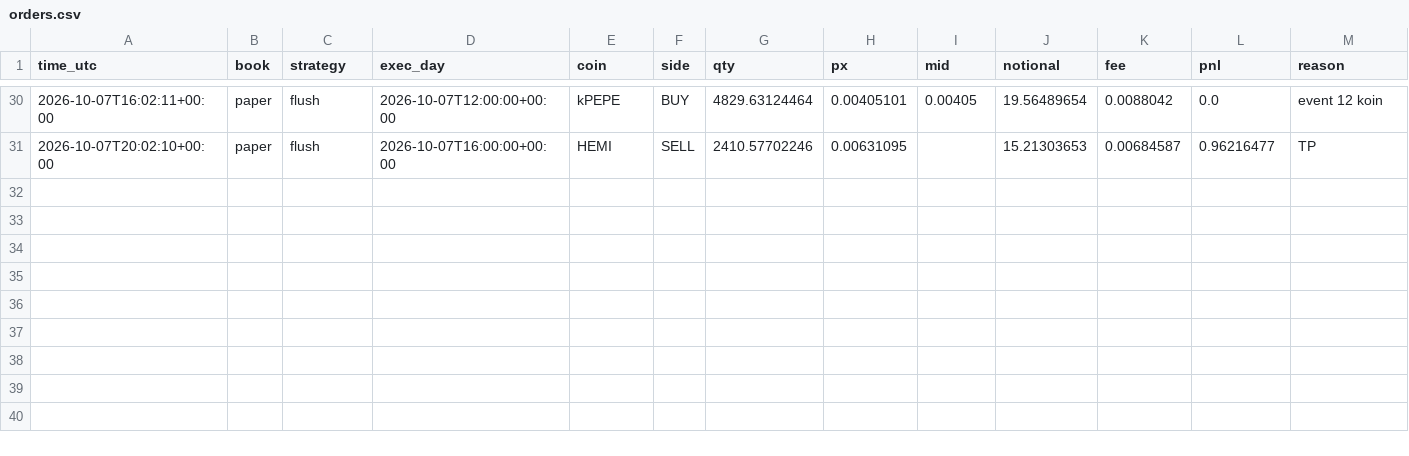
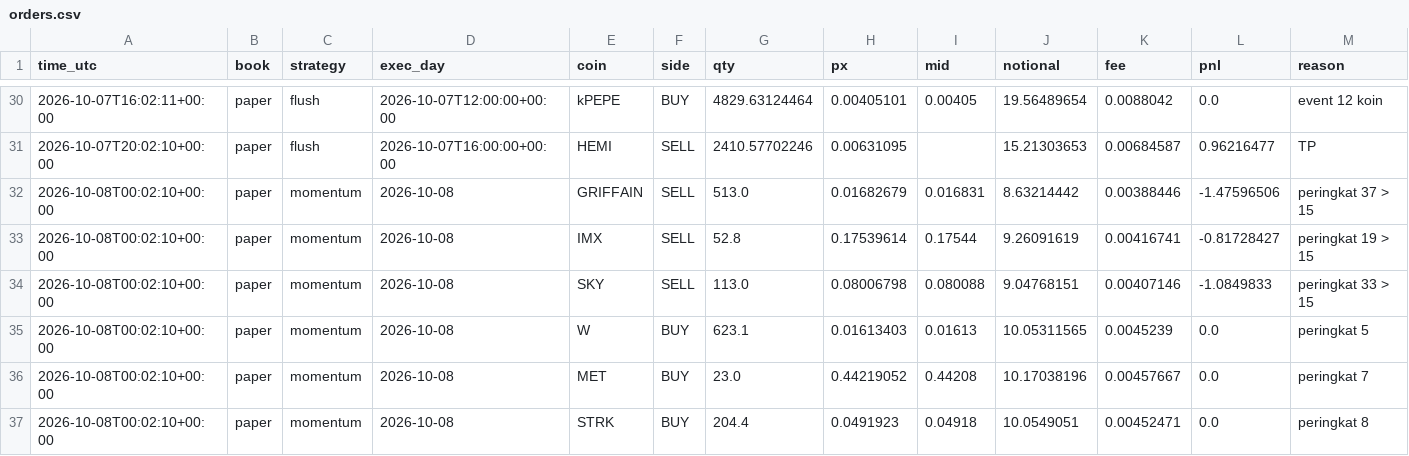
Before and after one commit to daijobudesu69/Crypto-REM, a CSV file: state/orders.csv, drawn as a sheet; only a part is shown, gaps mark what is left out; rows hold the shown columns only; the diff names each change by its address in the sheet, - before the commit and + after, or states it on an @@ line.

```diff
--- a/state/orders.csv
+++ b/state/orders.csv
+row 32: 2026-10-08T00:02:10+00:00 | paper | momentum | 2026-10-08 | GRIFFAIN | SELL | 513.0 | 0.01682679 | 0.016831 | 8.63214442 | 0.00388446 | -1.47596506 | peringkat 37 > 15
+row 33: 2026-10-08T00:02:10+00:00 | paper | momentum | 2026-10-08 | IMX | SELL | 52.8 | 0.17539614 | 0.17544 | 9.26091619 | 0.00416741 | -0.81728427 | peringkat 19 > 15
+row 34: 2026-10-08T00:02:10+00:00 | paper | momentum | 2026-10-08 | SKY | SELL | 113.0 | 0.08006798 | 0.080088 | 9.04768151 | 0.00407146 | -1.0849833 | peringkat 33 > 15
+row 35: 2026-10-08T00:02:10+00:00 | paper | momentum | 2026-10-08 | W | BUY | 623.1 | 0.01613403 | 0.01613 | 10.05311565 | 0.0045239 | 0.0 | peringkat 5
+row 36: 2026-10-08T00:02:10+00:00 | paper | momentum | 2026-10-08 | MET | BUY | 23.0 | 0.44219052 | 0.44208 | 10.17038196 | 0.00457667 | 0.0 | peringkat 7
+row 37: 2026-10-08T00:02:10+00:00 | paper | momentum | 2026-10-08 | STRK | BUY | 204.4 | 0.0491923 | 0.04918 | 10.0549051 | 0.00452471 | 0.0 | peringkat 8
```
Also changed, not shown: state/equity.csv, state/flush_signals.csv, 6 other files.
